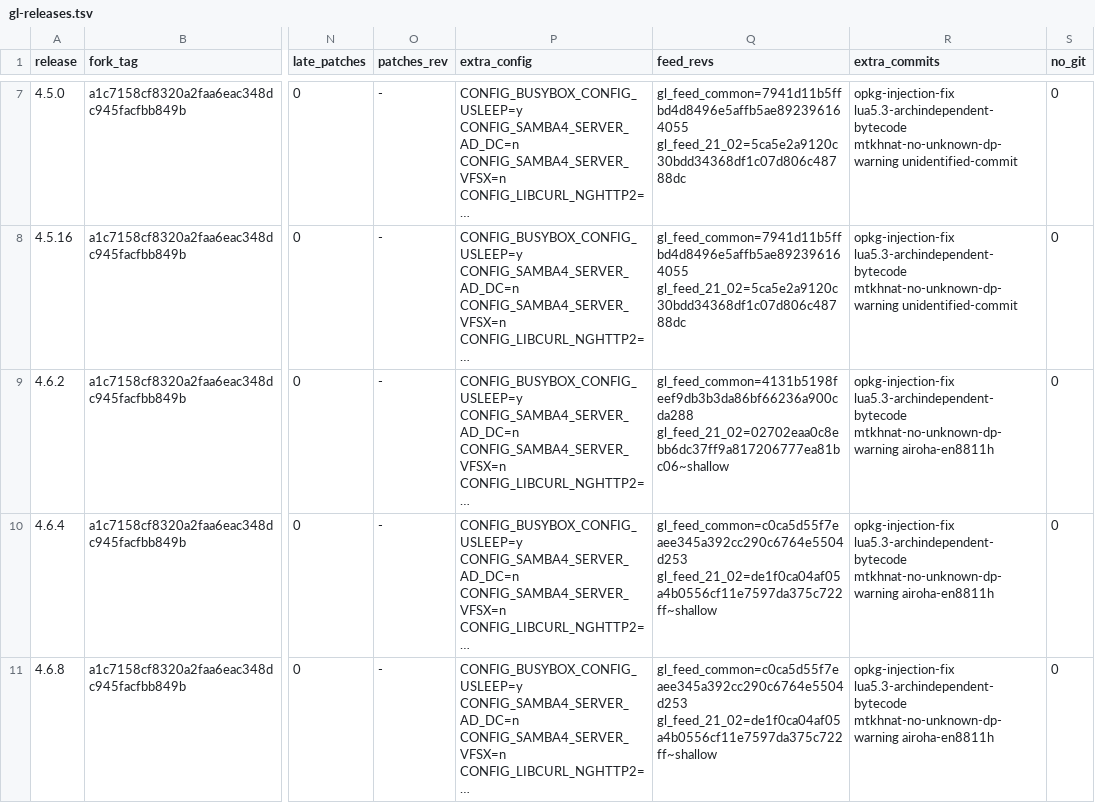
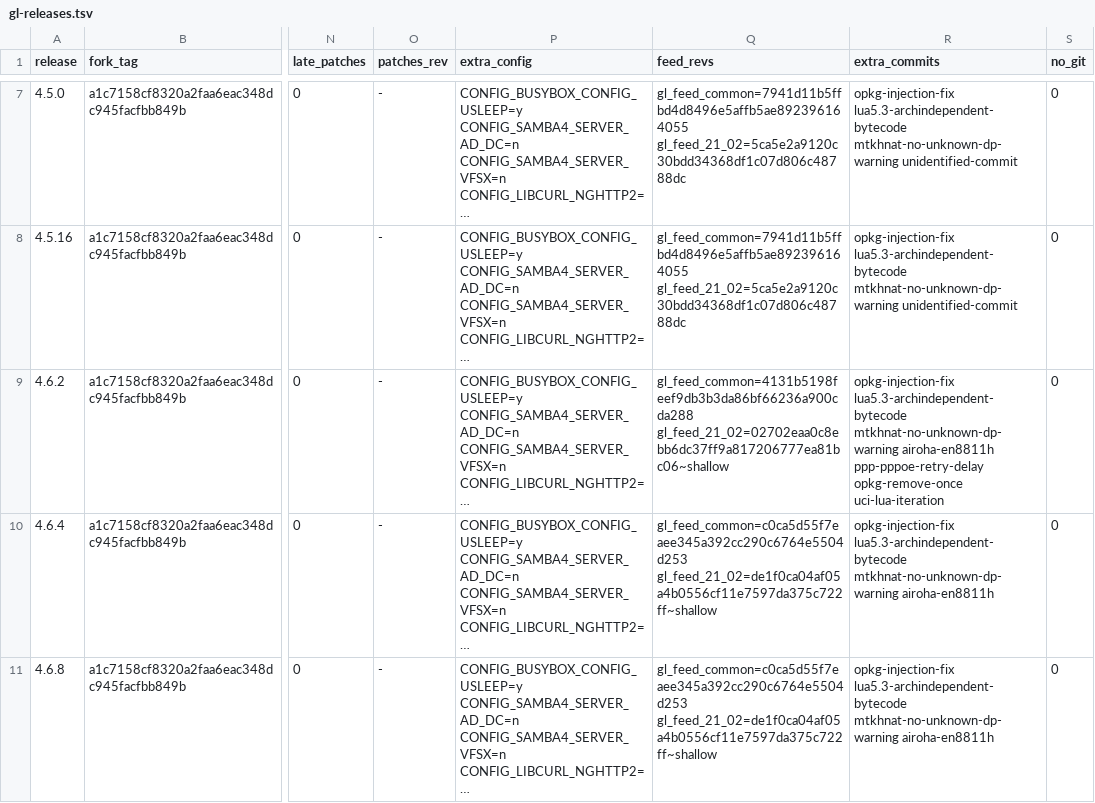
Before and after one commit to kduvekot/gl.inet-mt2500a, a TSV file: openwrt/gl-releases.tsv, drawn as a sheet; only a part is shown, gaps mark what is left out; long unchanged cells end in …; the diff names each change by its address in the sheet, - before the commit and + after, or states it on an @@ line.

```diff
--- a/openwrt/gl-releases.tsv
+++ b/openwrt/gl-releases.tsv
-R9 (extra_commits): …mtkhnat-no-unknown-dp-warning airoha-en8811h
+R9 (extra_commits): …mtkhnat-no-unknown-dp-warning airoha-en8811h ppp-pppoe-retry-delay opkg-remove-once uci-lua-iteration
```
Also changed, not shown: 8 other files.
